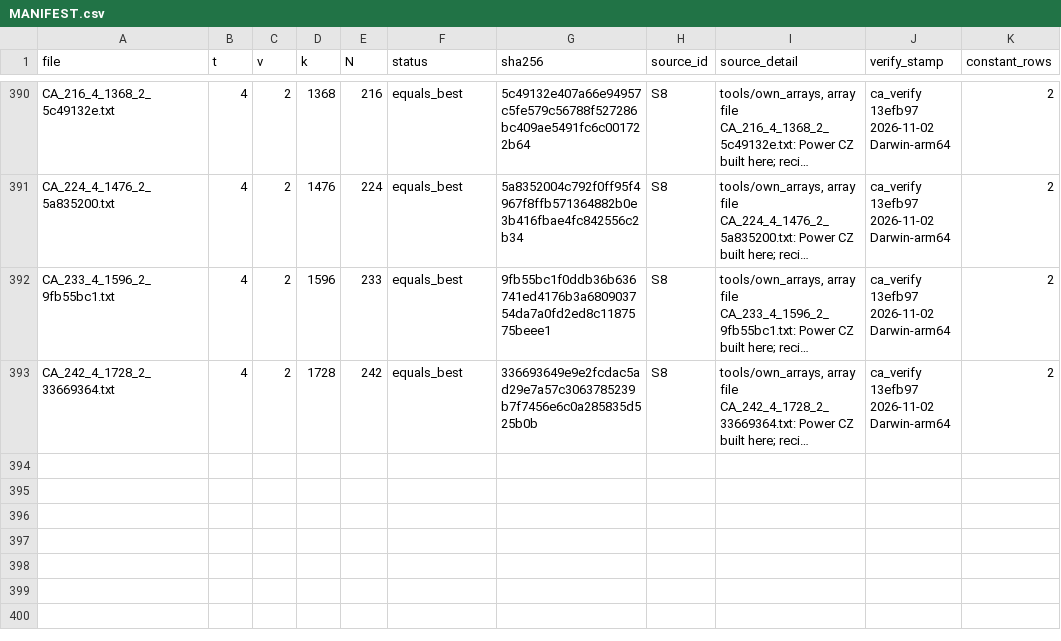
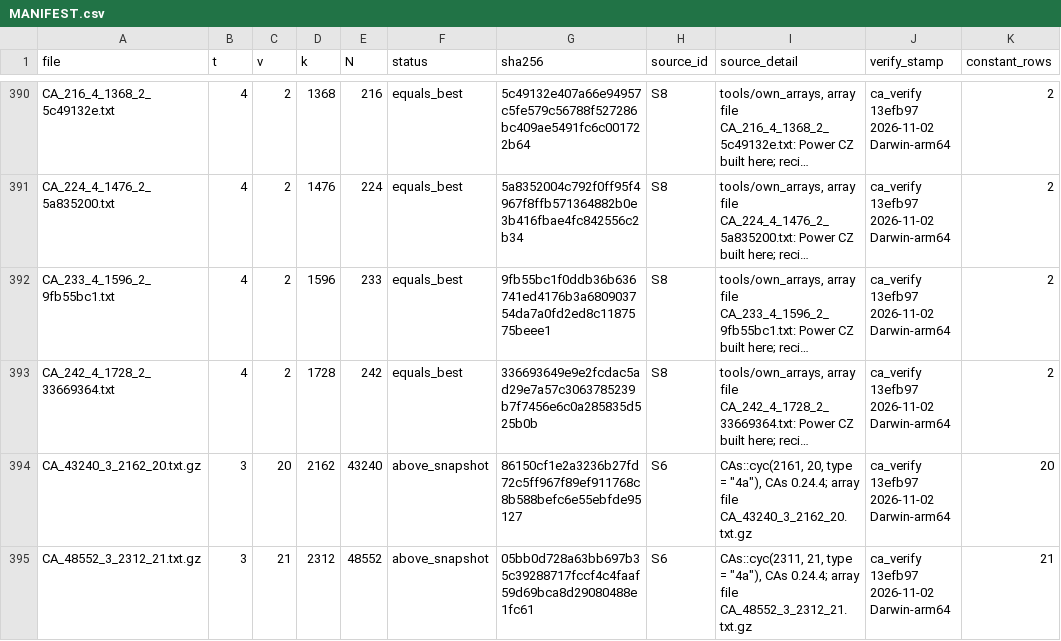
Before and after one commit to chrispbsmolen/ca-tools, a CSV file: table/MANIFEST.csv, drawn as a sheet; only a part is shown, gaps mark what is left out; long unchanged cells end in …; the diff names each change by its address in the sheet, - before the commit and + after, or states it on an @@ line.

Commit message:
Submissions: upgrade.csv and constructions.csv routes; predicted-time screening; wide arrays; refit certificate costs; cyclotomy type 4a at q = 2161 and 2311 verified in full

```diff
--- a/table/MANIFEST.csv
+++ b/table/MANIFEST.csv
+row 394: CA_43240_3_2162_20.txt.gz | 3 | 20 | 2162 | 43240 | above_snapshot | 86150cf1e2a3236b27fd72c5ff967f89ef911768c8b588befc6e55ebfde95127 | S6 | CAs::cyc(2161, 20, type = "4a"), CAs 0.24.4; array file CA_43240_3_2162_20.txt.gz | ca_verify 13efb97 2026-11-02 Darwin-arm64 | 20
+row 395: CA_48552_3_2312_21.txt.gz | 3 | 21 | 2312 | 48552 | above_snapshot | 05bb0d728a63bb697b35c39288717fccf4c4faaf59d69bca8d29080488e1fc61 | S6 | CAs::cyc(2311, 21, type = "4a"), CAs 0.24.4; array file CA_48552_3_2312_21.txt.gz | ca_verify 13efb97 2026-11-02 Darwin-arm64 | 21
```
Also changed, not shown: 3 other files.
